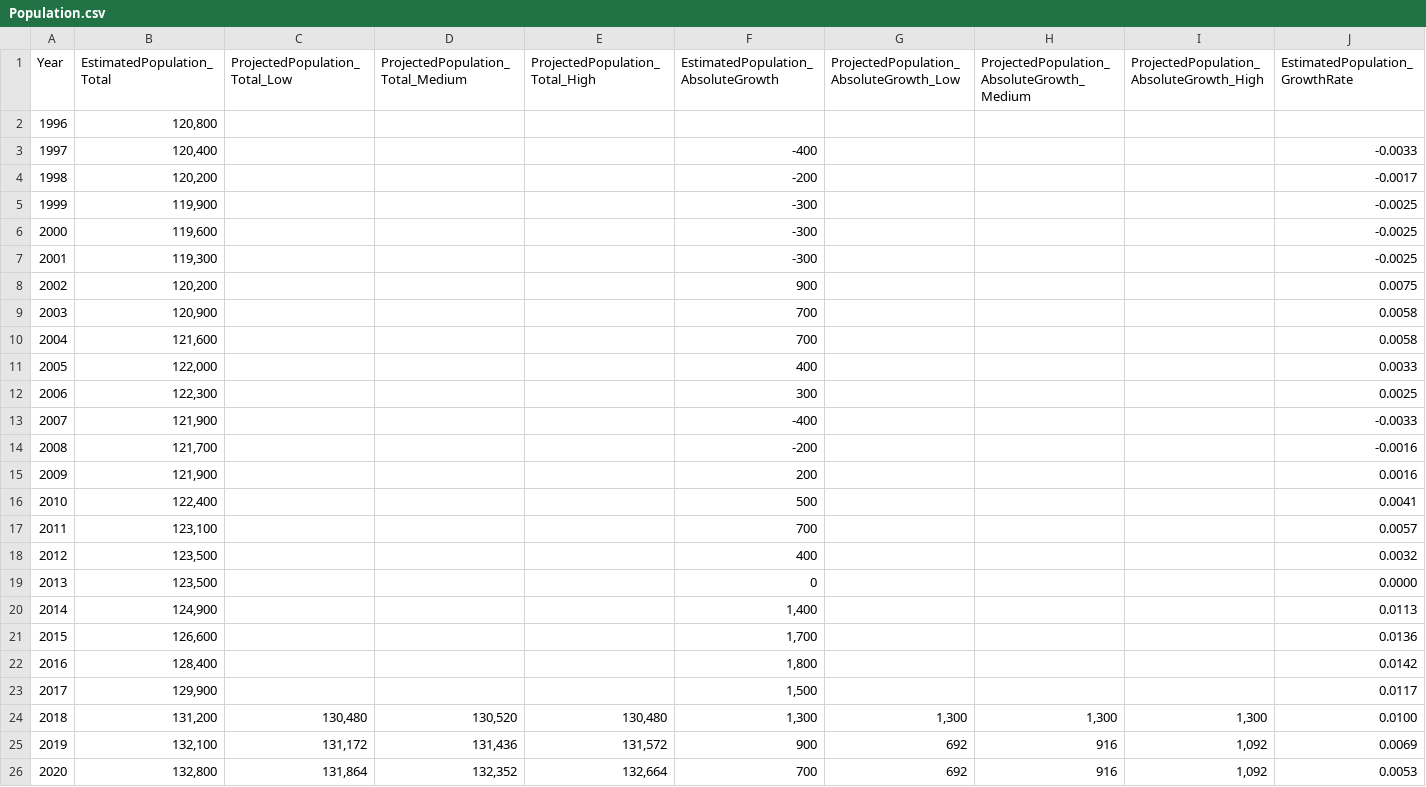
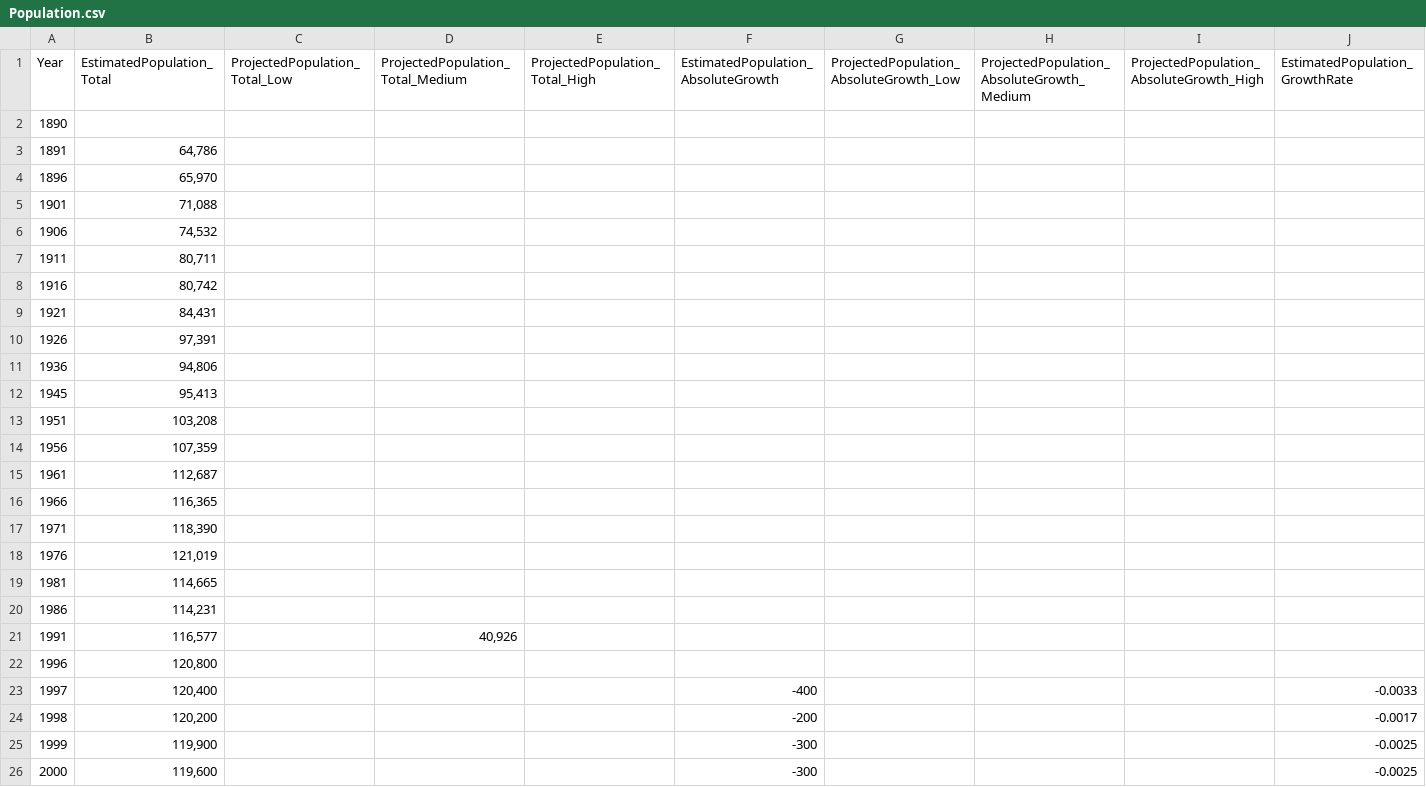
Before and after one commit to dccwebteam-app/PlotlyGraphs, a CSV file: data/Population.csv, drawn as a sheet; only a part is shown; the shorter side is filled out with more unchanged rows; rows hold the shown columns only; the diff names each change by its address in the sheet, - before the commit and + after, or states it on an @@ line.

Commit message:
Add files via upload

```diff
--- a/data/Population.csv
+++ b/data/Population.csv
+row 2: 1890
+row 3: 1891 | 64,786
+row 4: 1896 | 65,970
+row 5: 1901 | 71,088
+row 6: 1906 | 74,532
+row 7: 1911 | 80,711
+row 8: 1916 | 80,742
+row 9: 1921 | 84,431
+row 10: 1926 | 97,391
+row 11: 1936 | 94,806
+row 12: 1945 | 95,413
+row 13: 1951 | 103,208
+row 14: 1956 | 107,359
+row 15: 1961 | 112,687
+row 16: 1966 | 116,365
+row 17: 1971 | 118,390
+row 18: 1976 | 121,019
+row 19: 1981 | 114,665
+row 20: 1986 | 114,231
+row 21: 1991 | 116,577 |  | 40,926
```
